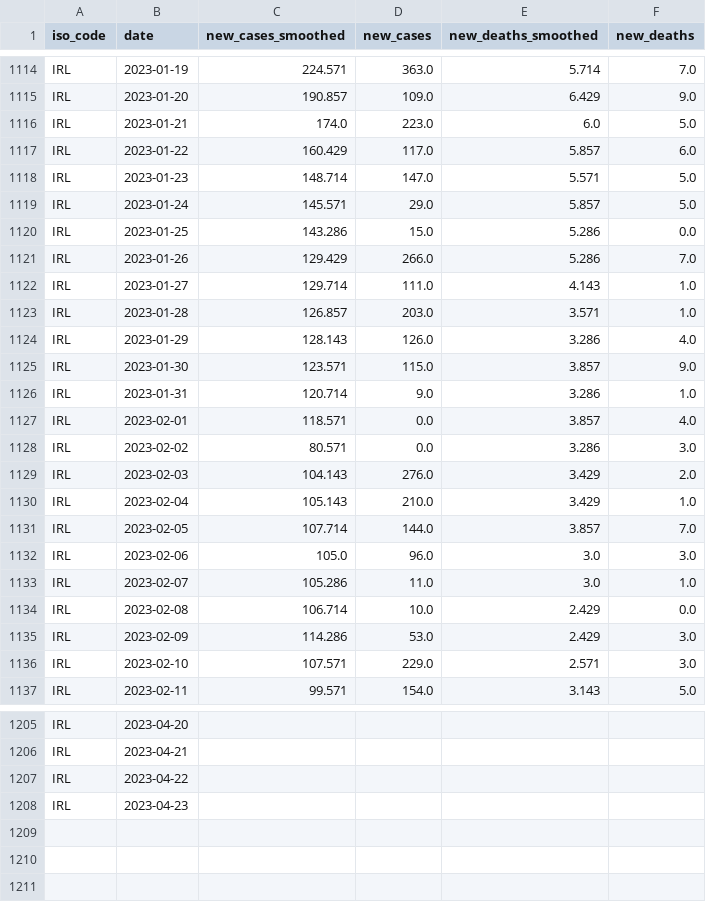
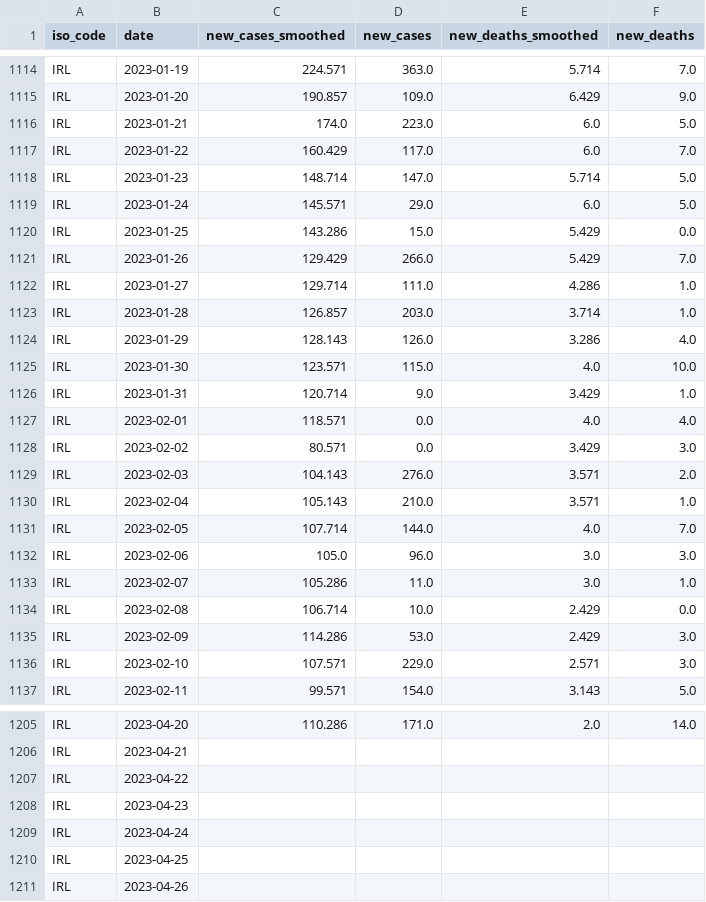
Before and after one commit to declann/calculang-some-covid-modelling, a CSV file: public/owid-covid-data-IRL.csv, drawn as a sheet; only a part is shown, gaps mark what is left out; the diff covers the shown part only; the diff names each change by its address in the sheet, - before the commit and + after, or states it on an @@ line.

```diff
--- a/public/owid-covid-data-IRL.csv
+++ b/public/owid-covid-data-IRL.csv
-E1117 (new_deaths_smoothed): 5.857
+E1117 (new_deaths_smoothed): 6.0
-F1117 (new_deaths): 6.0
+F1117 (new_deaths): 7.0
-E1118 (new_deaths_smoothed): 5.571
+E1118 (new_deaths_smoothed): 5.714
-E1119 (new_deaths_smoothed): 5.857
+E1119 (new_deaths_smoothed): 6.0
-E1120:E1121 (new_deaths_smoothed): 5.286
+E1120:E1121 (new_deaths_smoothed): 5.429
-E1122 (new_deaths_smoothed): 4.143
+E1122 (new_deaths_smoothed): 4.286
-E1123 (new_deaths_smoothed): 3.571
+E1123 (new_deaths_smoothed): 3.714
-E1125 (new_deaths_smoothed): 3.857
+E1125 (new_deaths_smoothed): 4.0
-F1125 (new_deaths): 9.0
+F1125 (new_deaths): 10.0
-E1126 (new_deaths_smoothed): 3.286
+E1126 (new_deaths_smoothed): 3.429
-E1127 (new_deaths_smoothed): 3.857
+E1127 (new_deaths_smoothed): 4.0
-E1128 (new_deaths_smoothed): 3.286
+E1128 (new_deaths_smoothed): 3.429
-E1129:E1130 (new_deaths_smoothed): 3.429
+E1129:E1130 (new_deaths_smoothed): 3.571
-E1131 (new_deaths_smoothed): 3.857
+E1131 (new_deaths_smoothed): 4.0
-C1205 (new_cases_smoothed): (empty)
+C1205 (new_cases_smoothed): 110.286
-D1205 (new_cases): (empty)
+D1205 (new_cases): 171.0
-E1205 (new_deaths_smoothed): (empty)
+E1205 (new_deaths_smoothed): 2.0
-F1205 (new_deaths): (empty)
+F1205 (new_deaths): 14.0
+row 1209: IRL | 2023-04-24
+row 1210: IRL | 2023-04-25
+row 1211: IRL | 2023-04-26
```
Also changed, not shown: 87 edited cells elsewhere in this file.
